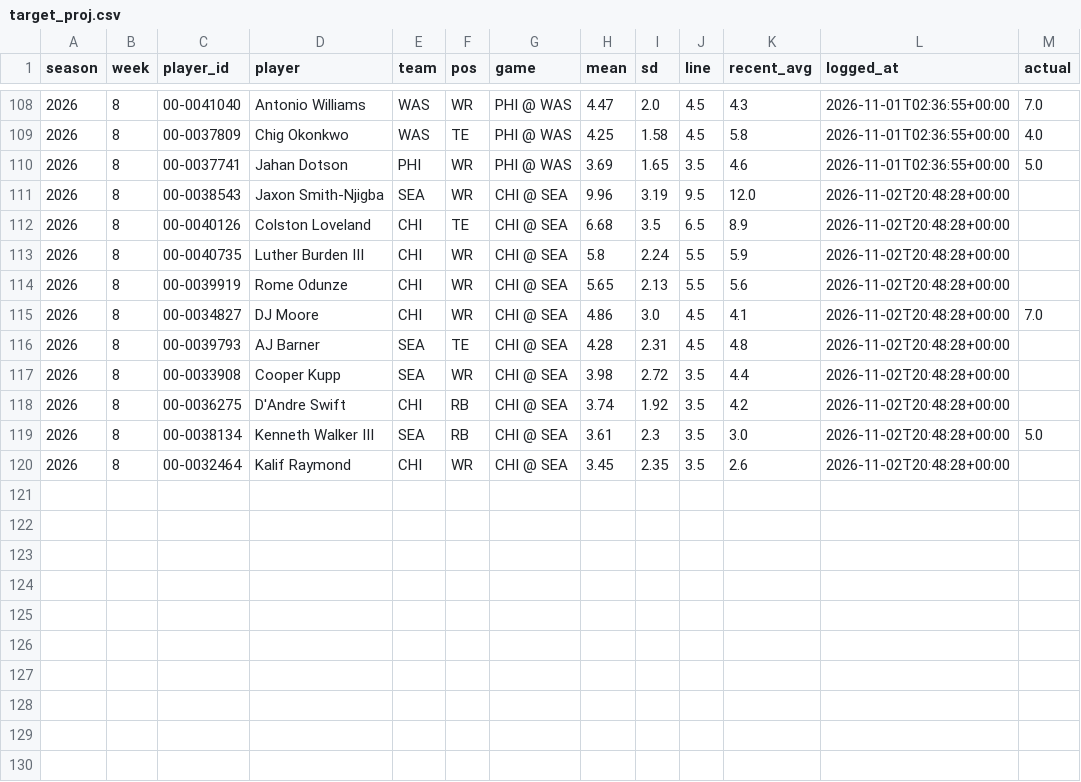
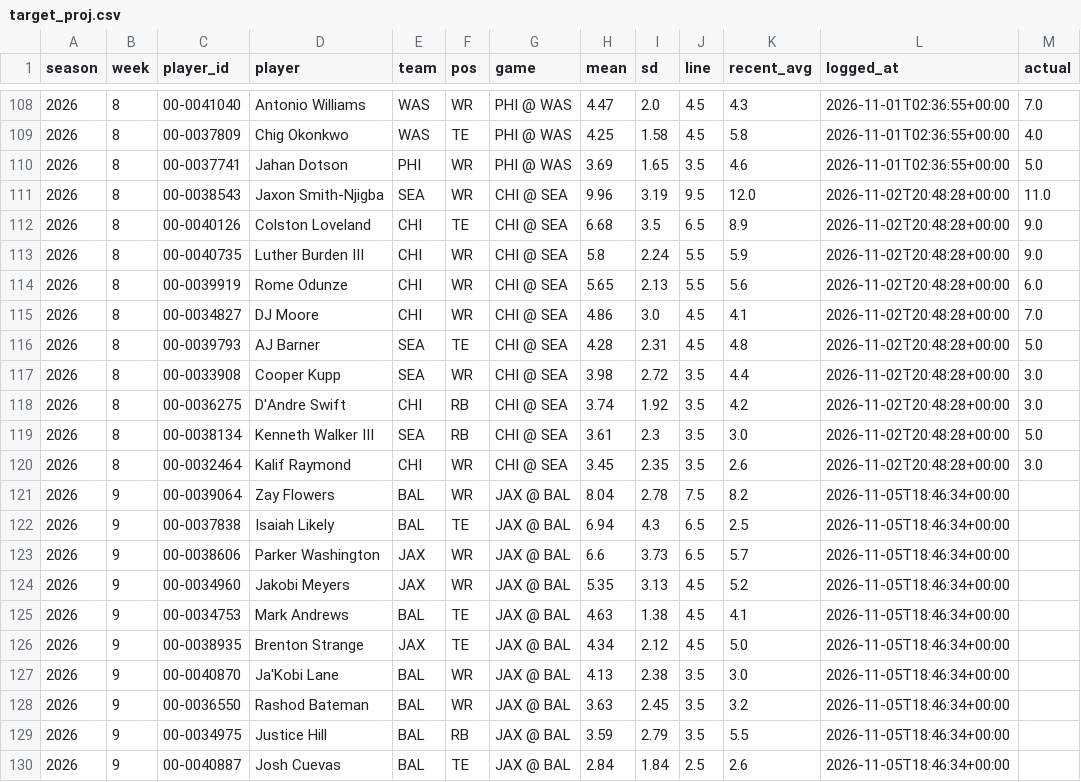
Before and after one commit to hadantes-lab/ff-model, a CSV file: tracking/target_proj.csv, drawn as a sheet; only a part is shown, gaps mark what is left out.

```diff
--- a/tracking/target_proj.csv
+++ b/tracking/target_proj.csv
@@ -110,11 +110,21 @@ season,week,player_id,player,team,pos,game,mean,sd,line,recent_avg,logged_at,act
 2026,8,00-0037741,Jahan Dotson,PHI,WR,PHI @ WAS,3.69,1.65,3.5,4.6,2026-11-01T02:36:55+00:00,5.0
-2026,8,00-0038543,Jaxon Smith-Njigba,SEA,WR,CHI @ SEA,9.96,3.19,9.5,12.0,2026-11-02T20:48:28+00:00,
-2026,8,00-0040126,Colston Loveland,CHI,TE,CHI @ SEA,6.68,3.5,6.5,8.9,2026-11-02T20:48:28+00:00,
-2026,8,00-0040735,Luther Burden III,CHI,WR,CHI @ SEA,5.8,2.24,5.5,5.9,2026-11-02T20:48:28+00:00,
-2026,8,00-0039919,Rome Odunze,CHI,WR,CHI @ SEA,5.65,2.13,5.5,5.6,2026-11-02T20:48:28+00:00,
+2026,8,00-0038543,Jaxon Smith-Njigba,SEA,WR,CHI @ SEA,9.96,3.19,9.5,12.0,2026-11-02T20:48:28+00:00,11.0
+2026,8,00-0040126,Colston Loveland,CHI,TE,CHI @ SEA,6.68,3.5,6.5,8.9,2026-11-02T20:48:28+00:00,9.0
+2026,8,00-0040735,Luther Burden III,CHI,WR,CHI @ SEA,5.8,2.24,5.5,5.9,2026-11-02T20:48:28+00:00,9.0
+2026,8,00-0039919,Rome Odunze,CHI,WR,CHI @ SEA,5.65,2.13,5.5,5.6,2026-11-02T20:48:28+00:00,6.0
 2026,8,00-0034827,DJ Moore,CHI,WR,CHI @ SEA,4.86,3.0,4.5,4.1,2026-11-02T20:48:28+00:00,7.0
-2026,8,00-0039793,AJ Barner,SEA,TE,CHI @ SEA,4.28,2.31,4.5,4.8,2026-11-02T20:48:28+00:00,
-2026,8,00-0033908,Cooper Kupp,SEA,WR,CHI @ SEA,3.98,2.72,3.5,4.4,2026-11-02T20:48:28+00:00,
-2026,8,00-0036275,D'Andre Swift,CHI,RB,CHI @ SEA,3.74,1.92,3.5,4.2,2026-11-02T20:48:28+00:00,
+2026,8,00-0039793,AJ Barner,SEA,TE,CHI @ SEA,4.28,2.31,4.5,4.8,2026-11-02T20:48:28+00:00,5.0
+2026,8,00-0033908,Cooper Kupp,SEA,WR,CHI @ SEA,3.98,2.72,3.5,4.4,2026-11-02T20:48:28+00:00,3.0
+2026,8,00-0036275,D'Andre Swift,CHI,RB,CHI @ SEA,3.74,1.92,3.5,4.2,2026-11-02T20:48:28+00:00,3.0
 2026,8,00-0038134,Kenneth Walker III,SEA,RB,CHI @ SEA,3.61,2.3,3.5,3.0,2026-11-02T20:48:28+00:00,5.0
-2026,8,00-0032464,Kalif Raymond,CHI,WR,CHI @ SEA,3.45,2.35,3.5,2.6,2026-11-02T20:48:28+00:00,
+2026,8,00-0032464,Kalif Raymond,CHI,WR,CHI @ SEA,3.45,2.35,3.5,2.6,2026-11-02T20:48:28+00:00,3.0
+2026,9,00-0039064,Zay Flowers,BAL,WR,JAX @ BAL,8.04,2.78,7.5,8.2,2026-11-05T18:46:34+00:00,
+2026,9,00-0037838,Isaiah Likely,BAL,TE,JAX @ BAL,6.94,4.3,6.5,2.5,2026-11-05T18:46:34+00:00,
+2026,9,00-0038606,Parker Washington,JAX,WR,JAX @ BAL,6.6,3.73,6.5,5.7,2026-11-05T18:46:34+00:00,
+2026,9,00-0034960,Jakobi Meyers,JAX,WR,JAX @ BAL,5.35,3.13,4.5,5.2,2026-11-05T18:46:34+00:00,
+2026,9,00-0034753,Mark Andrews,BAL,TE,JAX @ BAL,4.63,1.38,4.5,4.1,2026-11-05T18:46:34+00:00,
+2026,9,00-0038935,Brenton Strange,JAX,TE,JAX @ BAL,4.34,2.12,4.5,5.0,2026-11-05T18:46:34+00:00,
+2026,9,00-0040870,Ja'Kobi Lane,BAL,WR,JAX @ BAL,4.13,2.38,3.5,3.0,2026-11-05T18:46:34+00:00,
+2026,9,00-0036550,Rashod Bateman,BAL,WR,JAX @ BAL,3.63,2.45,3.5,3.2,2026-11-05T18:46:34+00:00,
+2026,9,00-0034975,Justice Hill,BAL,RB,JAX @ BAL,3.59,2.79,3.5,5.5,2026-11-05T18:46:34+00:00,
+2026,9,00-0040887,Josh Cuevas,BAL,TE,JAX @ BAL,2.84,1.84,2.5,2.6,2026-11-05T18:46:34+00:00,
```
Also changed, not shown: tracking/player_model_record.csv, tracking/power_history.csv, 9 other files.
